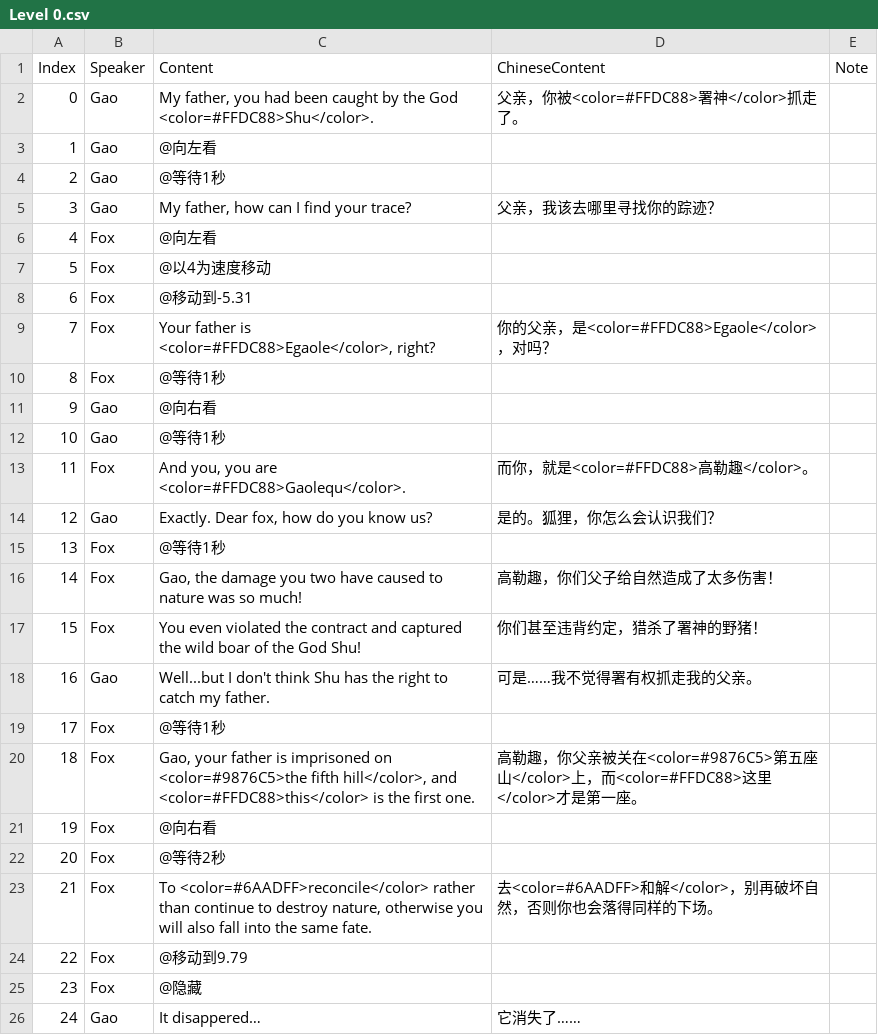
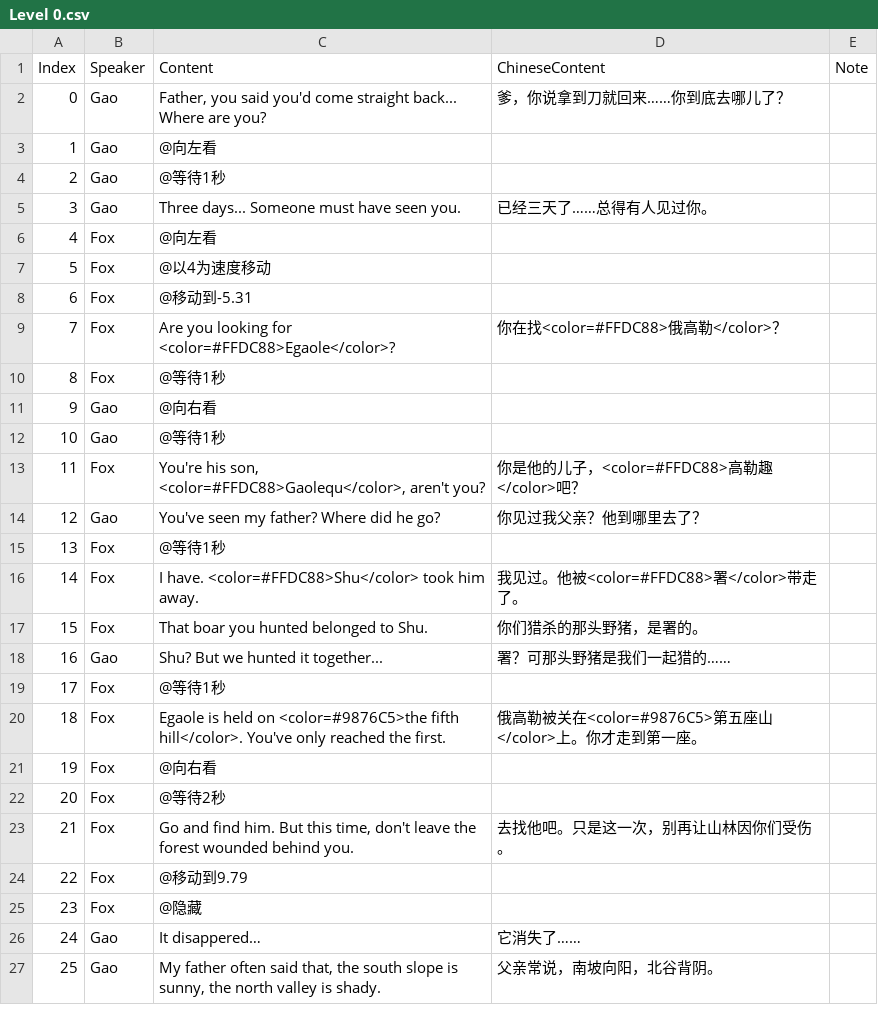
Before and after one commit to lanfeng455/DongbaCulture_Project, a CSV file: Assets/Dialogues/Level 0.csv, drawn as a sheet; only a part is shown; the shorter side is filled out with more unchanged rows.

Commit message:
Stage forest opening and clarify hunt and father search dialogue

```diff
--- a/Assets/Dialogues/Level 0.csv
+++ b/Assets/Dialogues/Level 0.csv
@@ -1,6 +1,6 @@
 Index,Speaker,Content,ChineseContent,Note
-0,Gao,"My father, you had been caught by the God <color=#FFDC88>Shu</color>.",父亲，你被<color=#FFDC88>署神</color>抓走了。,
+0,Gao,"Father, you said you'd come straight back... Where are you?",爹，你说拿到刀就回来……你到底去哪儿了？,
 1,Gao,@向左看,,
 2,Gao,@等待1秒,,
-3,Gao,"My father, how can I find your trace?",父亲，我该去哪里寻找你的踪迹？,
+3,Gao,Three days... Someone must have seen you.,已经三天了……总得有人见过你。,
 4,Fox,@向左看,,
@@ -8,3 +8,3 @@
 6,Fox,@移动到-5.31,,
-7,Fox,"Your father is <color=#FFDC88>Egaole</color>, right?",你的父亲，是<color=#FFDC88>Egaole</color>，对吗？,
+7,Fox,Are you looking for <color=#FFDC88>Egaole</color>?,你在找<color=#FFDC88>俄高勒</color>？,
 8,Fox,@等待1秒,,
@@ -12,13 +12,13 @@
 10,Gao,@等待1秒,,
-11,Fox,"And you, you are <color=#FFDC88>Gaolequ</color>.",而你，就是<color=#FFDC88>高勒趣</color>。,
-12,Gao,"Exactly. Dear fox, how do you know us?",是的。狐狸，你怎么会认识我们？,
+11,Fox,"You're his son, <color=#FFDC88>Gaolequ</color>, aren't you?",你是他的儿子，<color=#FFDC88>高勒趣</color>吧？,
+12,Gao,You've seen my father? Where did he go?,你见过我父亲？他到哪里去了？,
 13,Fox,@等待1秒,,
-14,Fox,"Gao, the damage you two have caused to nature was so much!",高勒趣，你们父子给自然造成了太多伤害！,
-15,Fox,You even violated the contract and captured the wild boar of the God Shu!,你们甚至违背约定，猎杀了署神的野猪！,
-16,Gao,Well...but I don't think Shu has the right to catch my father.,可是……我不觉得署有权抓走我的父亲。,
+14,Fox,I have. <color=#FFDC88>Shu</color> took him away.,我见过。他被<color=#FFDC88>署</color>带走了。,
+15,Fox,That boar you hunted belonged to Shu.,你们猎杀的那头野猪，是署的。,
+16,Gao,Shu? But we hunted it together...,署？可那头野猪是我们一起猎的……,
 17,Fox,@等待1秒,,
-18,Fox,"Gao, your father is imprisoned on <color=#9876C5>the fifth hill</color>, and <color=#FFDC88>this</color> is the first one.",高勒趣，你父亲被关在<color=#9876C5>第五座山</color>上，而<color=#FFDC88>这里</color>才是第一座。,
+18,Fox,Egaole is held on <color=#9876C5>the fifth hill</color>. You've only reached the first.,俄高勒被关在<color=#9876C5>第五座山</color>上。你才走到第一座。,
 19,Fox,@向右看,,
 20,Fox,@等待2秒,,
-21,Fox,"To <color=#6AADFF>reconcile</color> rather than continue to destroy nature, otherwise you will also fall into the same fate.",去<color=#6AADFF>和解</color>，别再破坏自然，否则你也会落得同样的下场。,
+21,Fox,"Go and find him. But this time, don't leave the forest wounded behind you.",去找他吧。只是这一次，别再让山林因你们受伤。,
 22,Fox,@移动到9.79,,
```
Also changed, not shown: 24 other files.
